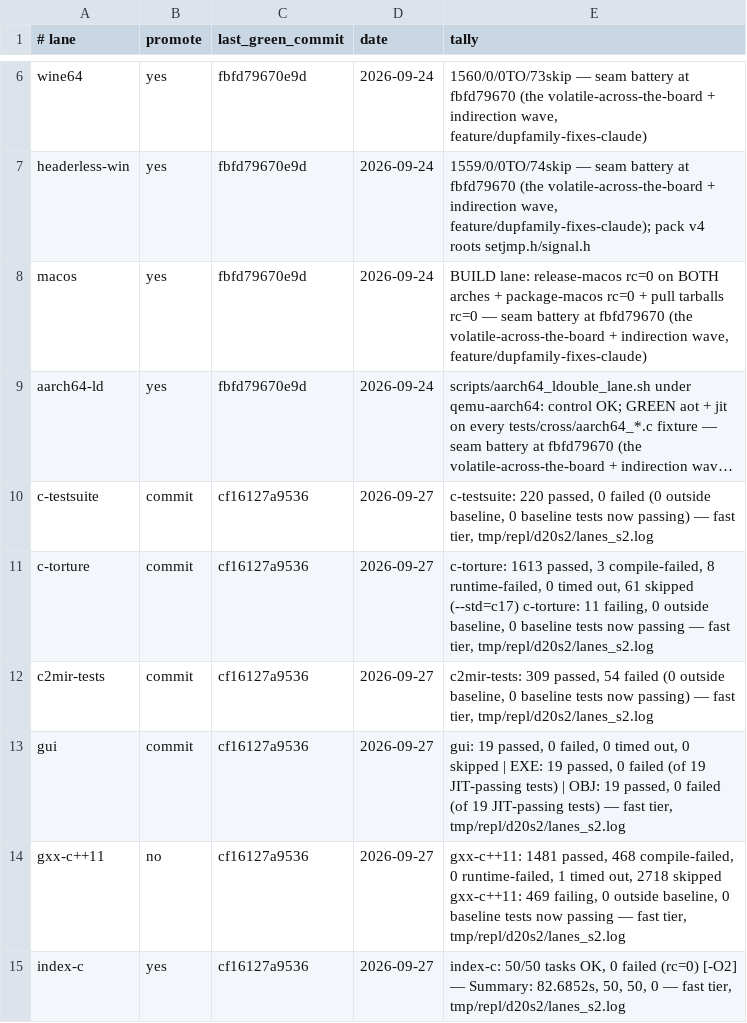
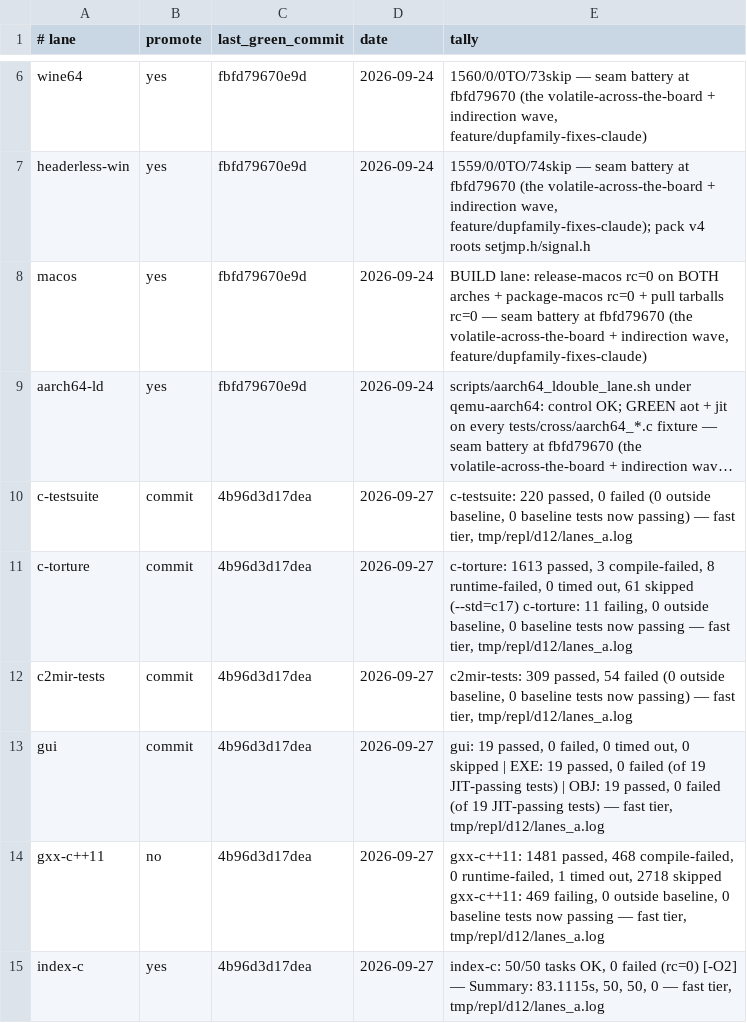
Before and after one commit to derekbsnider/madc, a TSV file: docs/lane-status.tsv, drawn as a sheet; only a part is shown, gaps mark what is left out; long unchanged cells end in …; the diff names each change by its address in the sheet, - before the commit and + after, or states it on an @@ line.

```diff
--- a/docs/lane-status.tsv
+++ b/docs/lane-status.tsv
-C10:C15 (last_green_commit): cf16127a9536
+C10:C15 (last_green_commit): 4b96d3d17dea
-E10 (tally): …fast tier, tmp/repl/d20s2/lanes_s2.log
+E10 (tally): …fast tier, tmp/repl/d12/lanes_a.log
-E11 (tally): …fast tier, tmp/repl/d20s2/lanes_s2.log
+E11 (tally): …fast tier, tmp/repl/d12/lanes_a.log
-E12 (tally): …fast tier, tmp/repl/d20s2/lanes_s2.log
+E12 (tally): …fast tier, tmp/repl/d12/lanes_a.log
-E13 (tally): …fast tier, tmp/repl/d20s2/lanes_s2.log
+E13 (tally): …fast tier, tmp/repl/d12/lanes_a.log
-E14 (tally): …fast tier, tmp/repl/d20s2/lanes_s2.log
+E14 (tally): …fast tier, tmp/repl/d12/lanes_a.log
-E15 (tally): …— Summary: 82.6852s, 50, 50, 0 — fast tier, tmp/repl/d20s2/lanes_s2.log
+E15 (tally): …— Summary: 83.1115s, 50, 50, 0 — fast tier, tmp/repl/d12/lanes_a.log
```
